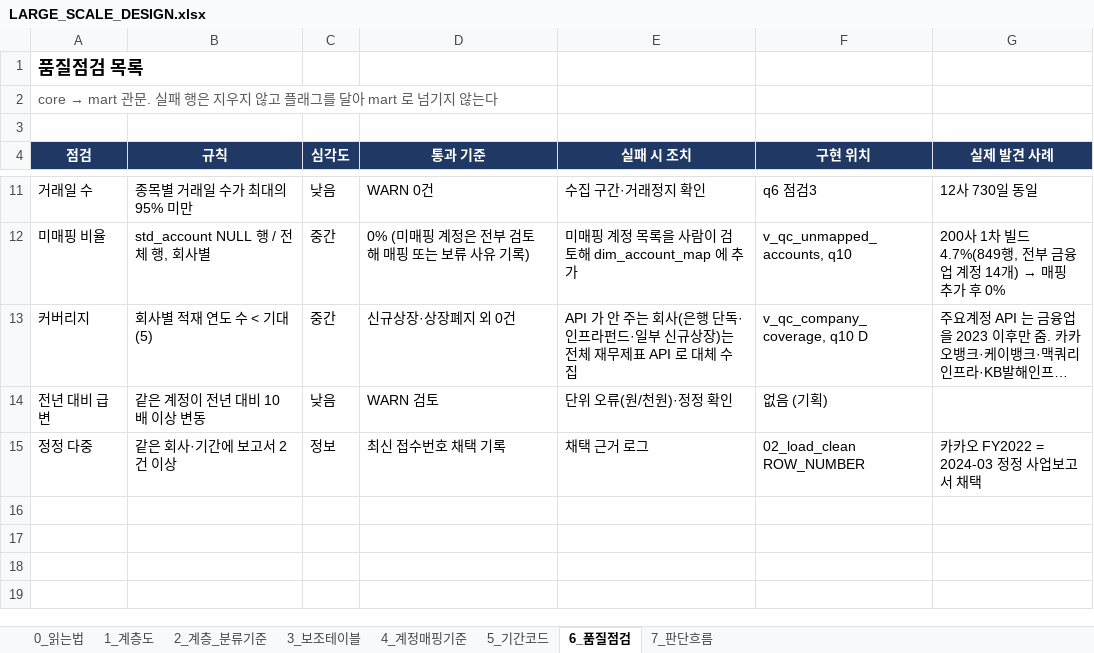
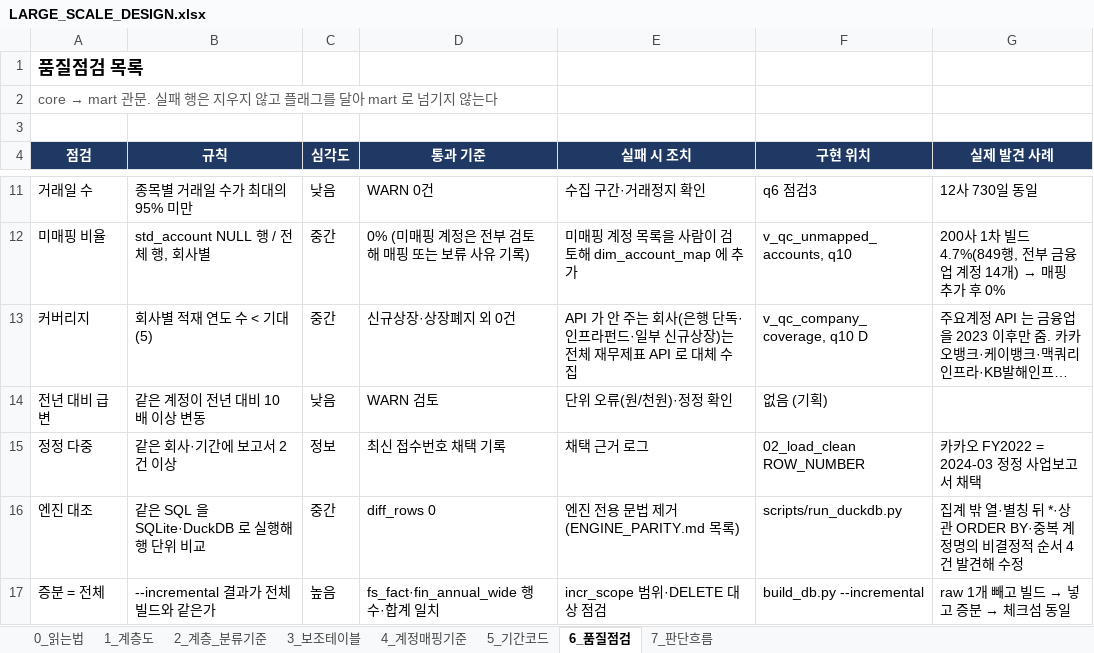
Before and after one commit to dhpark19955-code/dart-sql-portfolio, an Excel workbook: docs/LARGE_SCALE_DESIGN.xlsx, sheet 6_품질점검, drawn as a sheet; only a part is shown, gaps mark what is left out; long unchanged cells end in …; values as stored, in another font and other column widths than the file's, no borders; the diff names each change by its address in the sheet, - before the commit and + after, or states it on an @@ line.

```diff
--- a/docs/LARGE_SCALE_DESIGN.xlsx (sheet 6_품질점검)
+++ b/docs/LARGE_SCALE_DESIGN.xlsx (sheet 6_품질점검)
+row 16: 엔진 대조 | 같은 SQL 을 SQLite·DuckDB 로 실행해 행 단위 비교 | 중간 | diff_rows 0 | 엔진 전용 문법 제거 (ENGINE_PARITY.md 목록) | scripts/run_duckdb.py | 집계 밖 열·별칭 뒤 *·상관 ORDER BY·중복 계정명의 비결정적 순서 4건 발견해 수정
+row 17: 증분 = 전체 | --incremental 결과가 전체 빌드와 같은가 | 높음 | fs_fact·fin_annual_wide 행 수·합계 일치 | incr_scope 범위·DELETE 대상 점검 | build_db.py --incremental | raw 1개 빼고 빌드 → 넣고 증분 → 체크섬 동일
```
Also changed, not shown: sheet 2_계층_분류기준, 30 other files.
